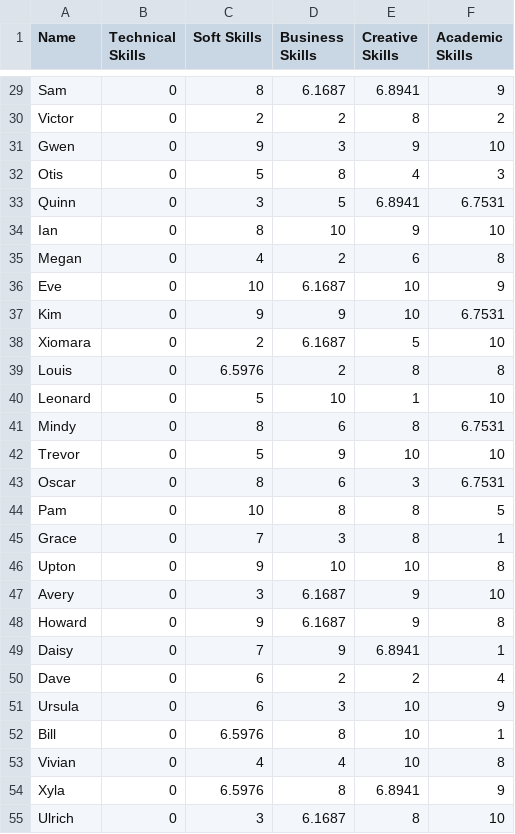
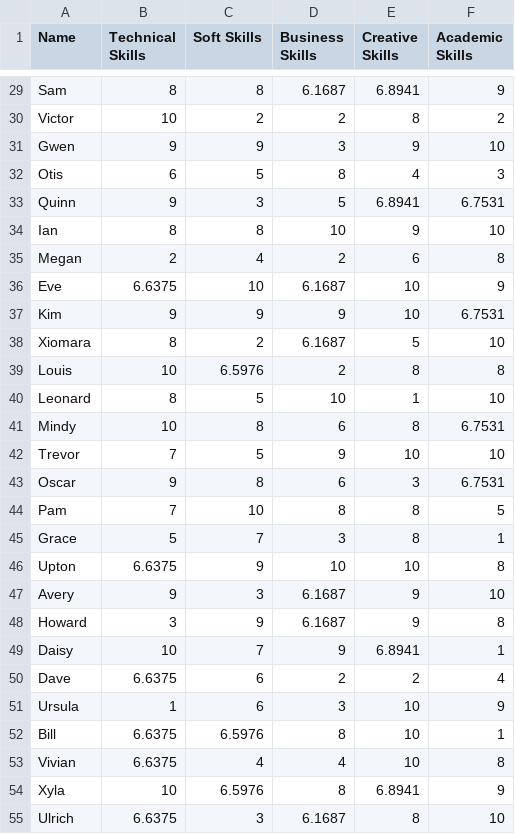
Before and after one commit to LeonH2003/computational-thinking-week-group-ROBOCOPS, a CSV file: data3.csv, drawn as a sheet; only a part is shown, gaps mark what is left out; the diff covers the shown part only; the diff names each change by its address in the sheet, - before the commit and + after, or states it on an @@ line.

```diff
--- a/data3.csv
+++ b/data3.csv
-B29 (Technical Skills): 0
+B29 (Technical Skills): 8
-B30 (Technical Skills): 0
+B30 (Technical Skills): 10
-B31 (Technical Skills): 0
+B31 (Technical Skills): 9
-B32 (Technical Skills): 0
+B32 (Technical Skills): 6
-B33 (Technical Skills): 0
+B33 (Technical Skills): 9
-B34 (Technical Skills): 0
+B34 (Technical Skills): 8
-B35 (Technical Skills): 0
+B35 (Technical Skills): 2
-B36 (Technical Skills): 0
+B36 (Technical Skills): 6.6375
-B37 (Technical Skills): 0
+B37 (Technical Skills): 9
-B38 (Technical Skills): 0
+B38 (Technical Skills): 8
-B39 (Technical Skills): 0
+B39 (Technical Skills): 10
-B40 (Technical Skills): 0
+B40 (Technical Skills): 8
-B41 (Technical Skills): 0
+B41 (Technical Skills): 10
-B42 (Technical Skills): 0
+B42 (Technical Skills): 7
-B43 (Technical Skills): 0
+B43 (Technical Skills): 9
-B44 (Technical Skills): 0
+B44 (Technical Skills): 7
-B45 (Technical Skills): 0
+B45 (Technical Skills): 5
-B46 (Technical Skills): 0
+B46 (Technical Skills): 6.6375
-B47 (Technical Skills): 0
+B47 (Technical Skills): 9
-B48 (Technical Skills): 0
+B48 (Technical Skills): 3
-B49 (Technical Skills): 0
+B49 (Technical Skills): 10
-B50 (Technical Skills): 0
+B50 (Technical Skills): 6.6375
-B51 (Technical Skills): 0
+B51 (Technical Skills): 1
-B52:B53 (Technical Skills): 0
+B52:B53 (Technical Skills): 6.6375
-B54 (Technical Skills): 0
+B54 (Technical Skills): 10
-B55 (Technical Skills): 0
+B55 (Technical Skills): 6.6375
```
Also changed, not shown: 73 edited cells elsewhere in this file, data4.csv, 11 other files.
